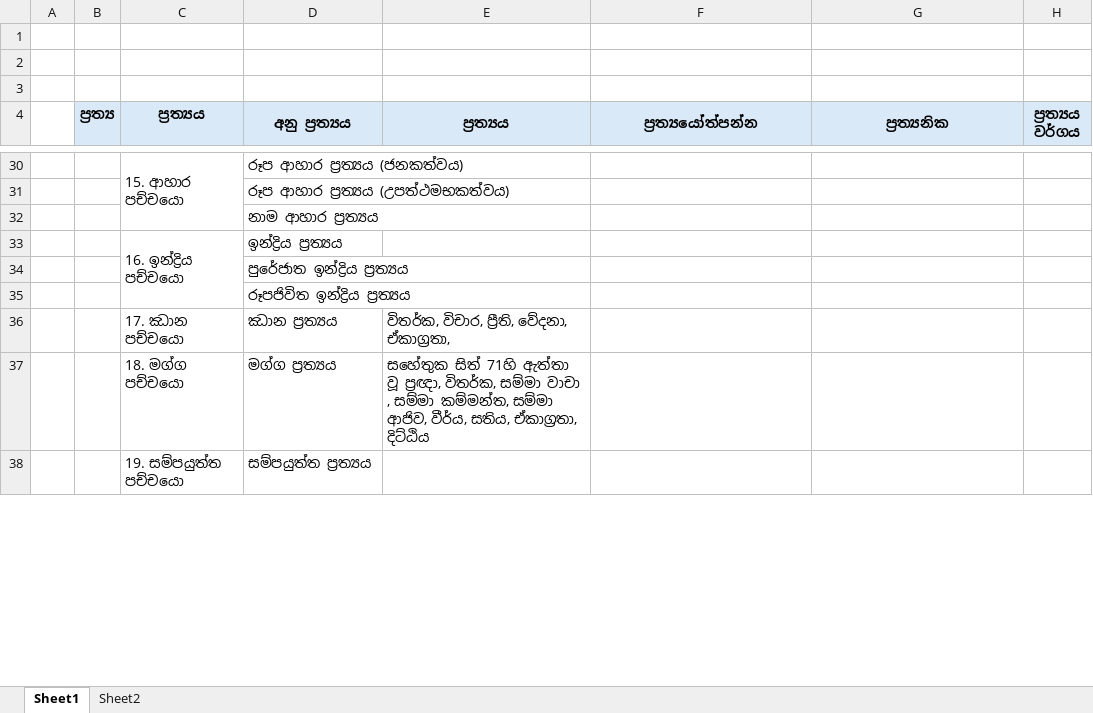
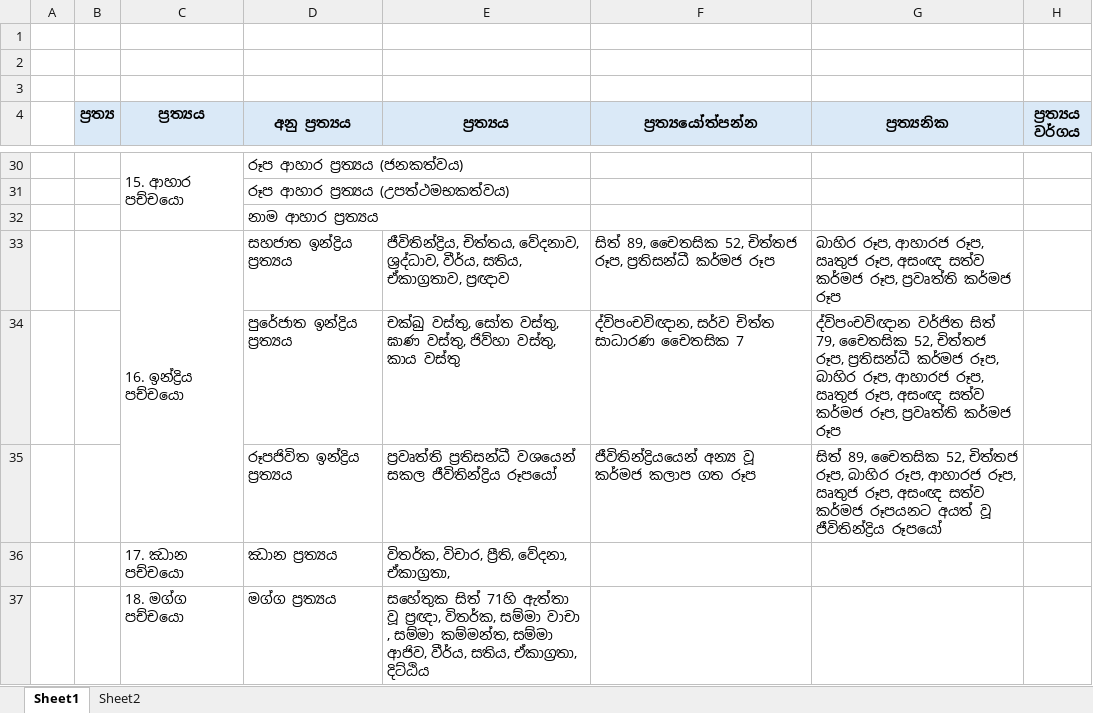
Before and after one commit to waytoni/waytoni.github.io, an Excel workbook: working/a151notes.xlsx, sheet Sheet1, drawn as a sheet; only a part is shown, gaps mark what is left out; the shorter side is filled out with more unchanged rows; values as stored, in another font and other column widths than the file's, no borders; removed rows and columns are numbered as before the commit, all else as after; the diff names each change by its address in the sheet, - before the commit and + after, or states it on an @@ line.

```diff
--- a/working/a151notes.xlsx (sheet Sheet1)
+++ b/working/a151notes.xlsx (sheet Sheet1)
-row 33:  |  | 16. ඉන්ද්‍රිය පච්චයො | ඉන්ද්‍රිය ප්‍රත්‍යය
-row 34:  |  |  | පුරේජාත ඉන්ද්‍රිය ප්‍රත්‍යය
-row 35:  |  |  | රූපජිවිත ඉන්ද්‍රිය ප්‍රත්‍යය
+row 33:  |  | 16. ඉන්ද්‍රිය පච්චයො | සහජාත ඉන්ද්‍රිය ප්‍රත්‍යය | ජීවිතින්ද්‍රිය, චිත්තය, වේදනාව, ශ්‍රද්ධාව, වීර්ය, සතිය, ඒකාග්‍රතාව, ප්‍රඥාව | සිත් 89, චෛතසික 52, චිත්තජ රූප, ප්‍රතිසන්ධී කර්මජ රූප | බාහිර රූප, ආහාරජ රූප, ඍතුජ රූප, අසංඥ සත්ව කර්මජ රූප, ප්‍රවෘත්ති කර්මජ රූප
+row 34:  |  |  | පුරේජාත ඉන්ද්‍රිය ප්‍රත්‍යය | චක්ඛු වස්තු, සෝත වස්තු, ඝාණ වස්තු, ජිව්හා වස්තු, කාය වස්තු | ද්විපංචවිඥාන, සර්ව චිත්ත සාධාරණ චෛතසික 7 | ද්විපංචවිඥාන වර්ජිත සිත් 79, චෛතසික 52, චිත්තජ රූප, ප්‍රතිසන්ධී කර්මජ රූප, බාහිර රූප, ආහාරජ රූප, ඍතුජ රූප, අසංඥ සත්ව කර්මජ රූප, ප්‍රවෘත්ති කර්මජ රූප
+row 35:  |  |  | රූපජිවිත ඉන්ද්‍රිය ප්‍රත්‍යය | ප්‍රවෘත්ති ප්‍රතිසන්ධී වශයෙන් සකල ජීවිතින්ද්‍රිය රූපයෝ | ජීවිතින්ද්‍රියයෙන් අන්‍ය වූ කර්මජ කලාප ගත රූප | සිත් 89, චෛතසික 52, චිත්තජ රූප, බාහිර රූප, ආහාරජ රූප, ඍතුජ රූප, අසංඥ සත්ව කර්මජ රූපයනට අයත් වූ ජීවිතින්ද්‍රිය රූපයෝ
```
Also changed, not shown: 2 other files.
